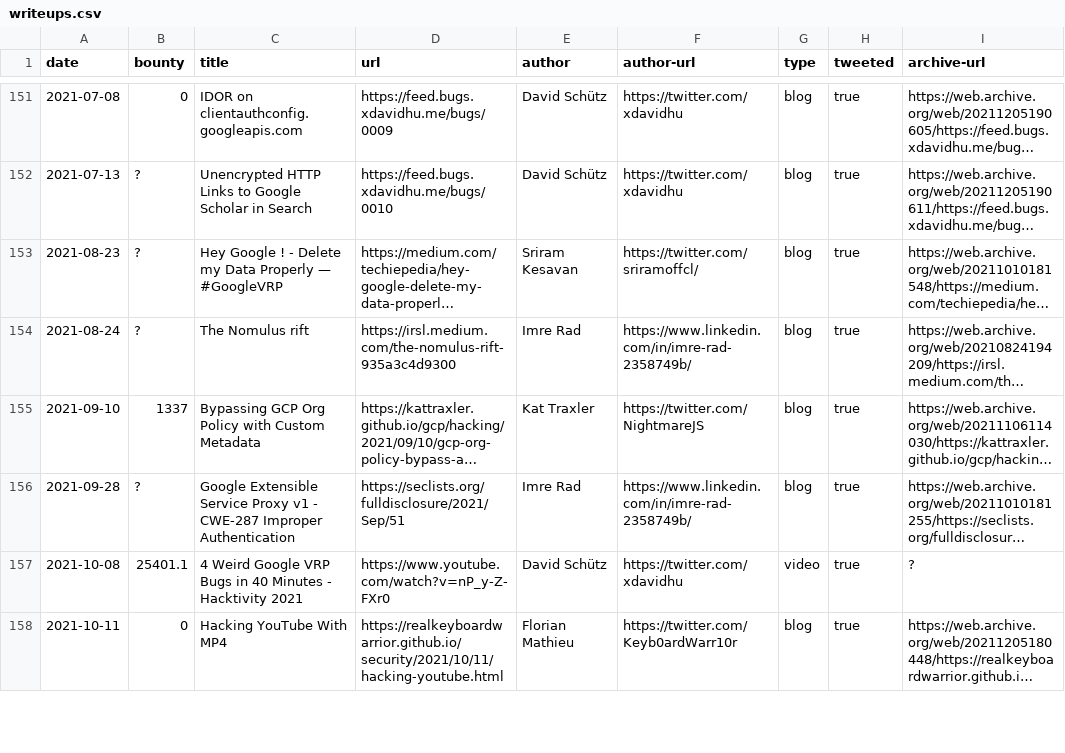
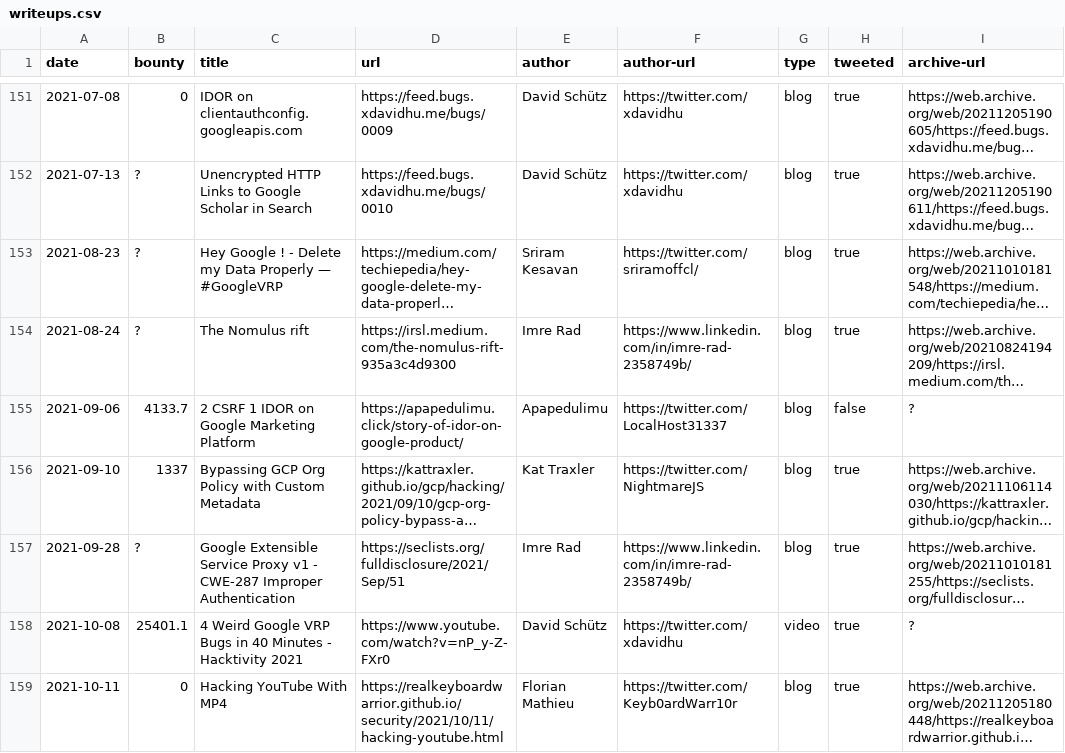
Before and after one commit to xdavidhu/awesome-google-vrp-writeups, a CSV file: writeups.csv, drawn as a sheet; only a part is shown, gaps mark what is left out; long unchanged cells end in …; the diff names each change by its address in the sheet, - before the commit and + after, or states it on an @@ line.

Commit message:
Add writeup

```diff
--- a/writeups.csv
+++ b/writeups.csv
+row 155: 2021-09-06 | 4133.7 | 2 CSRF 1 IDOR on Google Marketing Platform | https://apapedulimu.click/story-of-idor-on-google-product/ | Apapedulimu | https://twitter.com/LocalHost31337 | blog | false | ?
```
